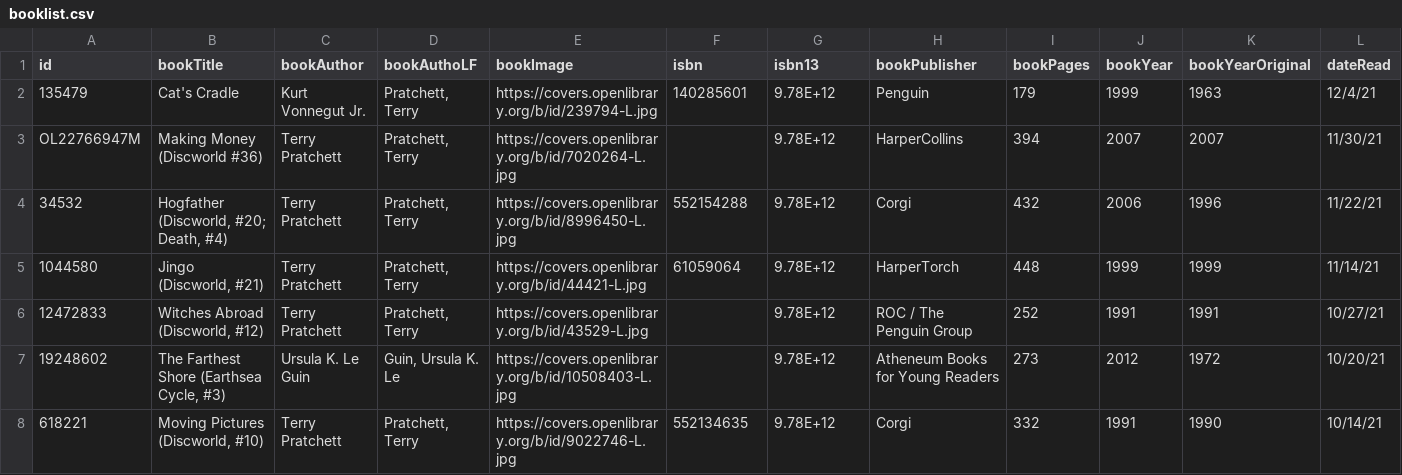
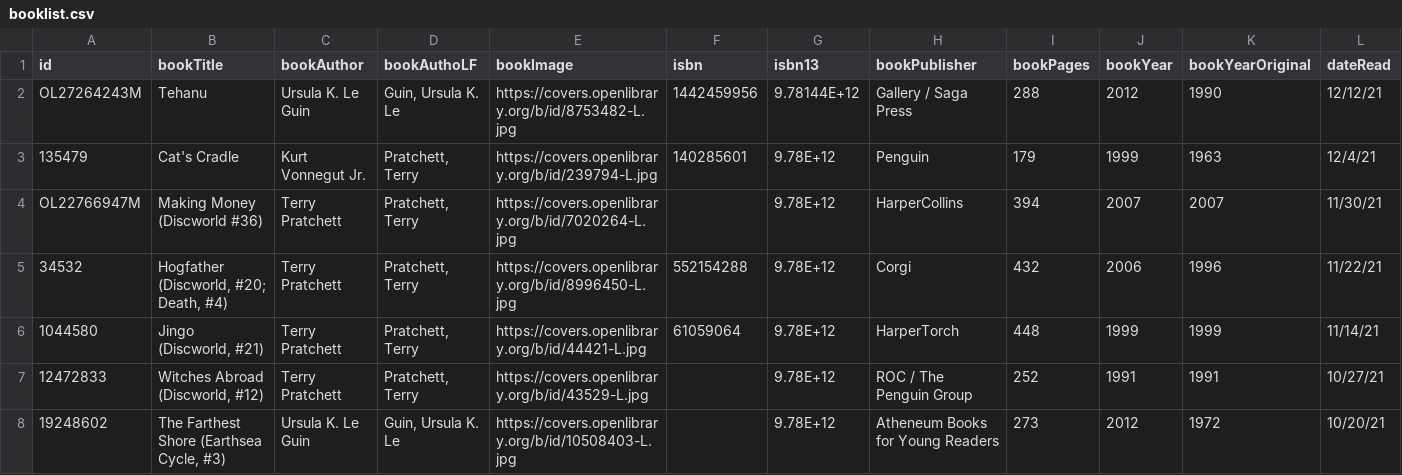
Before and after one commit to mattdecamp/decamp.dev, a CSV file: _data/booklist.csv, drawn as a sheet; only a part is shown; the shorter side is filled out with more unchanged rows; rows hold the shown columns only; the diff names each change by its address in the sheet, - before the commit and + after, or states it on an @@ line.

Commit message:
Tehanu 12/12/21

```diff
--- a/_data/booklist.csv
+++ b/_data/booklist.csv
+row 2: OL27264243M | Tehanu | Ursula K. Le Guin | Guin, Ursula K. Le | https://covers.openlibrary.org/b/id/8753482-L.jpg | 1442459956 | 9.78144E+12 | Gallery / Saga Press | 288 | 2012 | 1990 | 12/12/21
```
Also changed, not shown: 1 other file.
